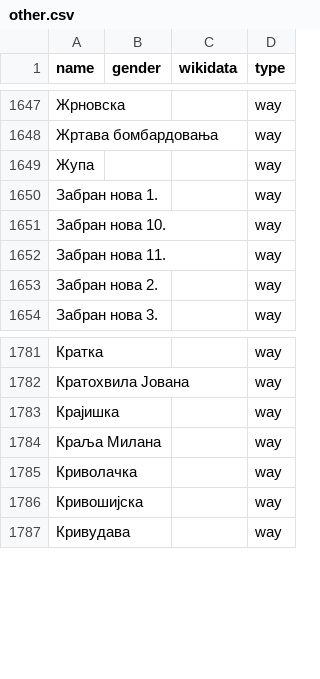
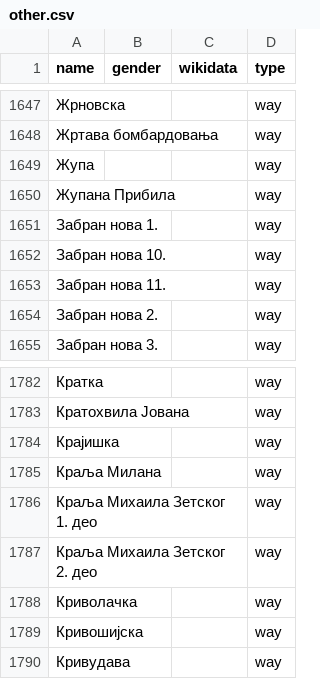
Before and after one commit to EqualStreetNames/equalstreetnames-belgrade, a CSV file: data/other.csv, drawn as a sheet; only a part is shown, gaps mark what is left out.

```diff
--- a/data/other.csv
+++ b/data/other.csv
@@ -1649,2 +1649,3 @@ name,gender,wikidata,type
 Жупа,,,way
+"Жупана Прибила",,,way
 "Забран нова 1.",,,way
@@ -1784,2 +1785,4 @@ name,gender,wikidata,type
 "Краља Милана",,,way
+"Краља Михаила Зетског 1. део",,,way
+"Краља Михаила Зетског 2. део",,,way
 Криволачка,,,way
```
Also changed, not shown: data/gender.csv, 2 other files.
